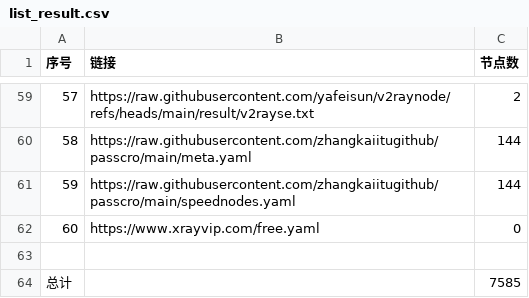
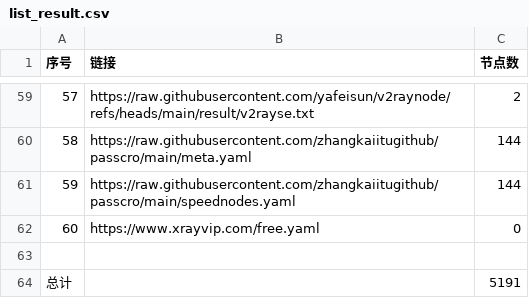
Before and after one commit to softttfc/clashcode, a CSV file: list_result.csv, drawn as a sheet; only a part is shown, gaps mark what is left out; the diff covers the shown part only.

```diff
--- a/list_result.csv
+++ b/list_result.csv
@@ -63,2 +63,2 @@
 
-总计,,7585
+总计,,5191
```
Also changed, not shown: 46 edited cells elsewhere in this file, 41 other files.
